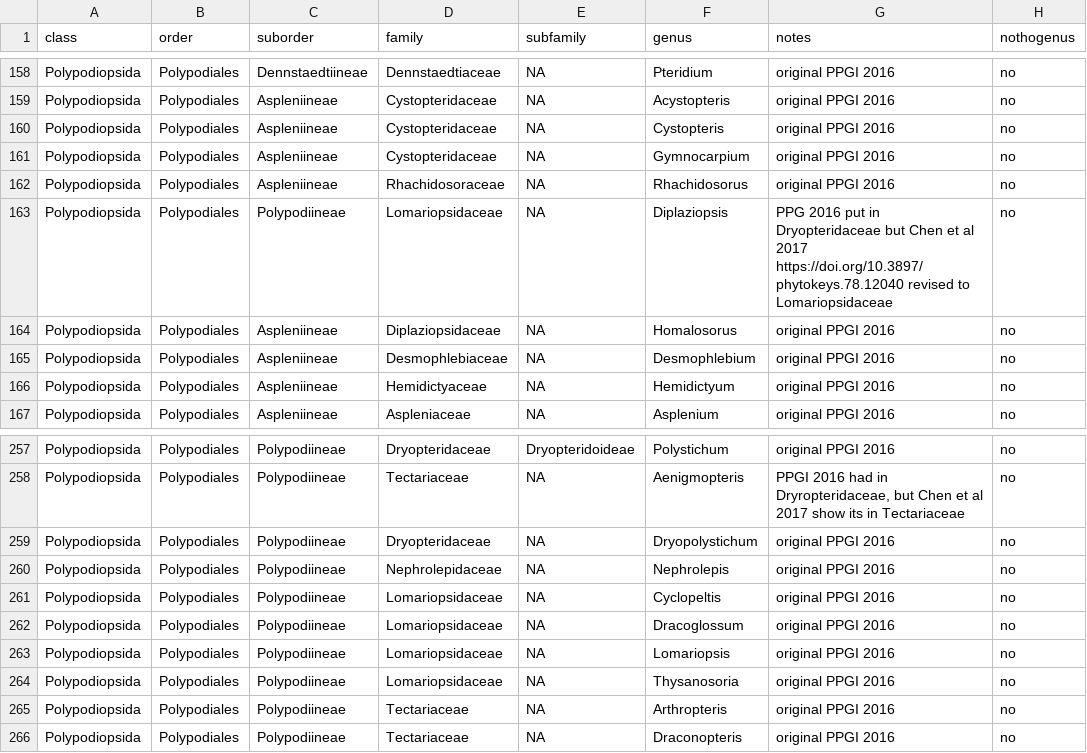
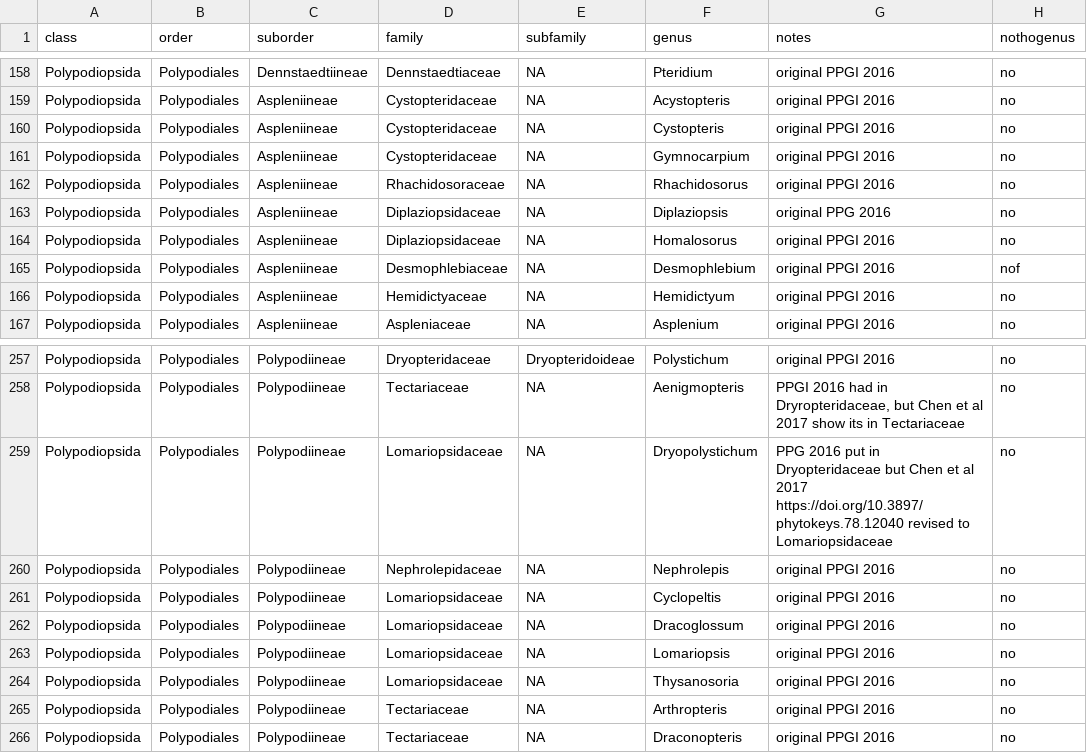
Before and after one commit to fernphy/ftol, a CSV file: _targets/user/data_raw/ppgi_taxonomy_mod.csv, drawn as a sheet; only a part is shown, gaps mark what is left out.

Commit message:
Fix Dryopolystichum in PPGI
mistakenly changed Diplaziopsis earlier (7bfe3c8); this corrects that mistake

```diff
--- a/_targets/user/data_raw/ppgi_taxonomy_mod.csv
+++ b/_targets/user/data_raw/ppgi_taxonomy_mod.csv
@@ -162,5 +162,5 @@ Polypodiopsida,Polypodiales,Aspleniineae,Cystopteridaceae,NA,Gymnocarpium,origin
 Polypodiopsida,Polypodiales,Aspleniineae,Rhachidosoraceae,NA,Rhachidosorus,original PPGI 2016,no
-Polypodiopsida,Polypodiales,Polypodiineae,Lomariopsidaceae,NA,Diplaziopsis,PPG 2016 put in Dryopteridaceae but Chen et al 2017 https://doi.org/10.3897/phytokeys.78.12040 revised to Lomariopsidaceae,no
+Polypodiopsida,Polypodiales,Aspleniineae,Diplaziopsidaceae,NA,Diplaziopsis,original PPG 2016,no
 Polypodiopsida,Polypodiales,Aspleniineae,Diplaziopsidaceae,NA,Homalosorus,original PPGI 2016,no
-Polypodiopsida,Polypodiales,Aspleniineae,Desmophlebiaceae,NA,Desmophlebium,original PPGI 2016,no
+Polypodiopsida,Polypodiales,Aspleniineae,Desmophlebiaceae,NA,Desmophlebium,original PPGI 2016,nof
 Polypodiopsida,Polypodiales,Aspleniineae,Hemidictyaceae,NA,Hemidictyum,original PPGI 2016,no
@@ -258,3 +258,3 @@ Polypodiopsida,Polypodiales,Polypodiineae,Dryopteridaceae,Dryopteridoideae,Polys
 Polypodiopsida,Polypodiales,Polypodiineae,Tectariaceae,NA,Aenigmopteris,"PPGI 2016 had in Dryropteridaceae, but Chen et al 2017 show its in Tectariaceae",no
-Polypodiopsida,Polypodiales,Polypodiineae,Dryopteridaceae,NA,Dryopolystichum,original PPGI 2016,no
+Polypodiopsida,Polypodiales,Polypodiineae,Lomariopsidaceae,NA,Dryopolystichum,PPG 2016 put in Dryopteridaceae but Chen et al 2017 https://doi.org/10.3897/phytokeys.78.12040 revised to Lomariopsidaceae,no
 Polypodiopsida,Polypodiales,Polypodiineae,Nephrolepidaceae,NA,Nephrolepis,original PPGI 2016,no
```
